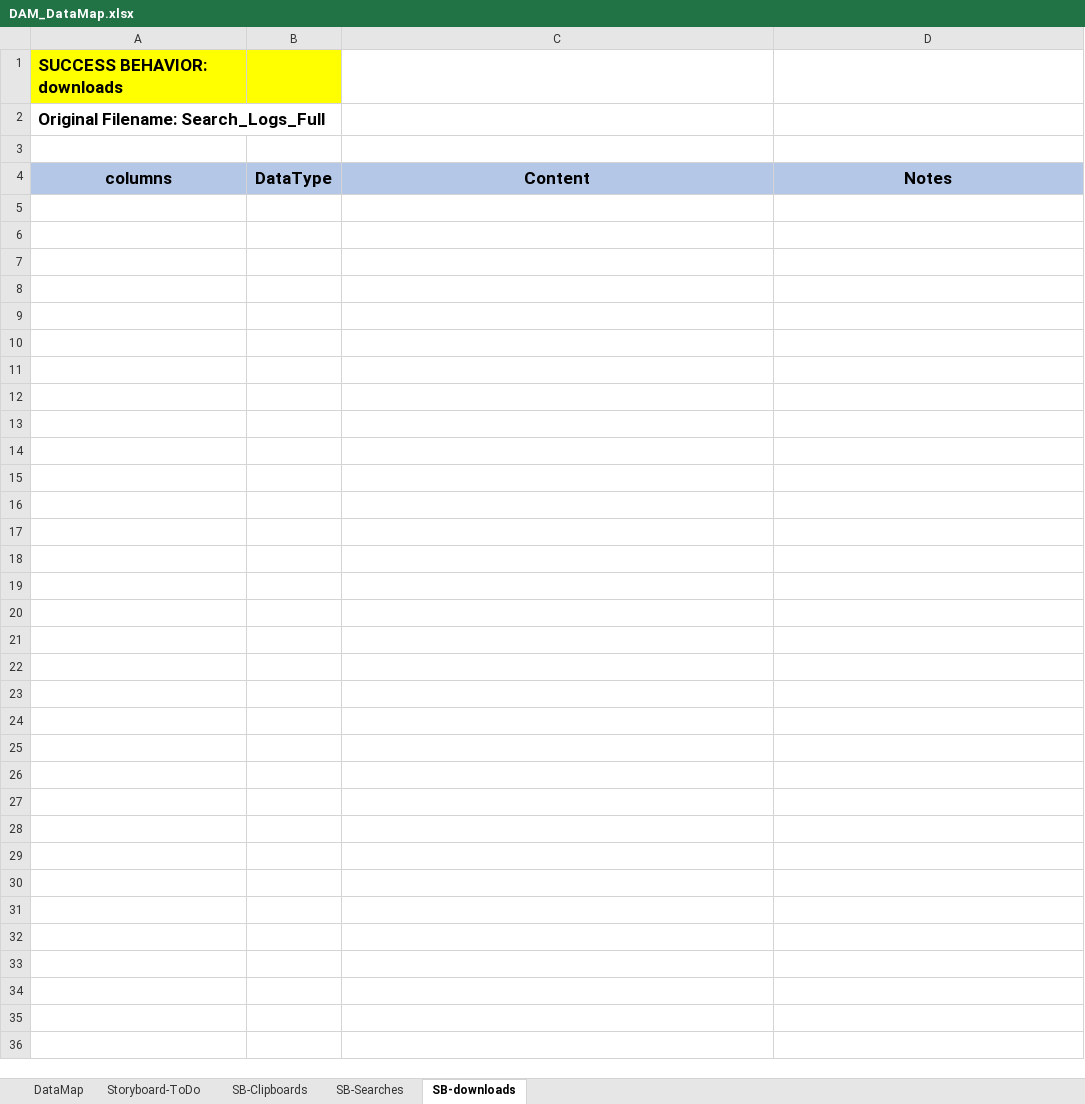
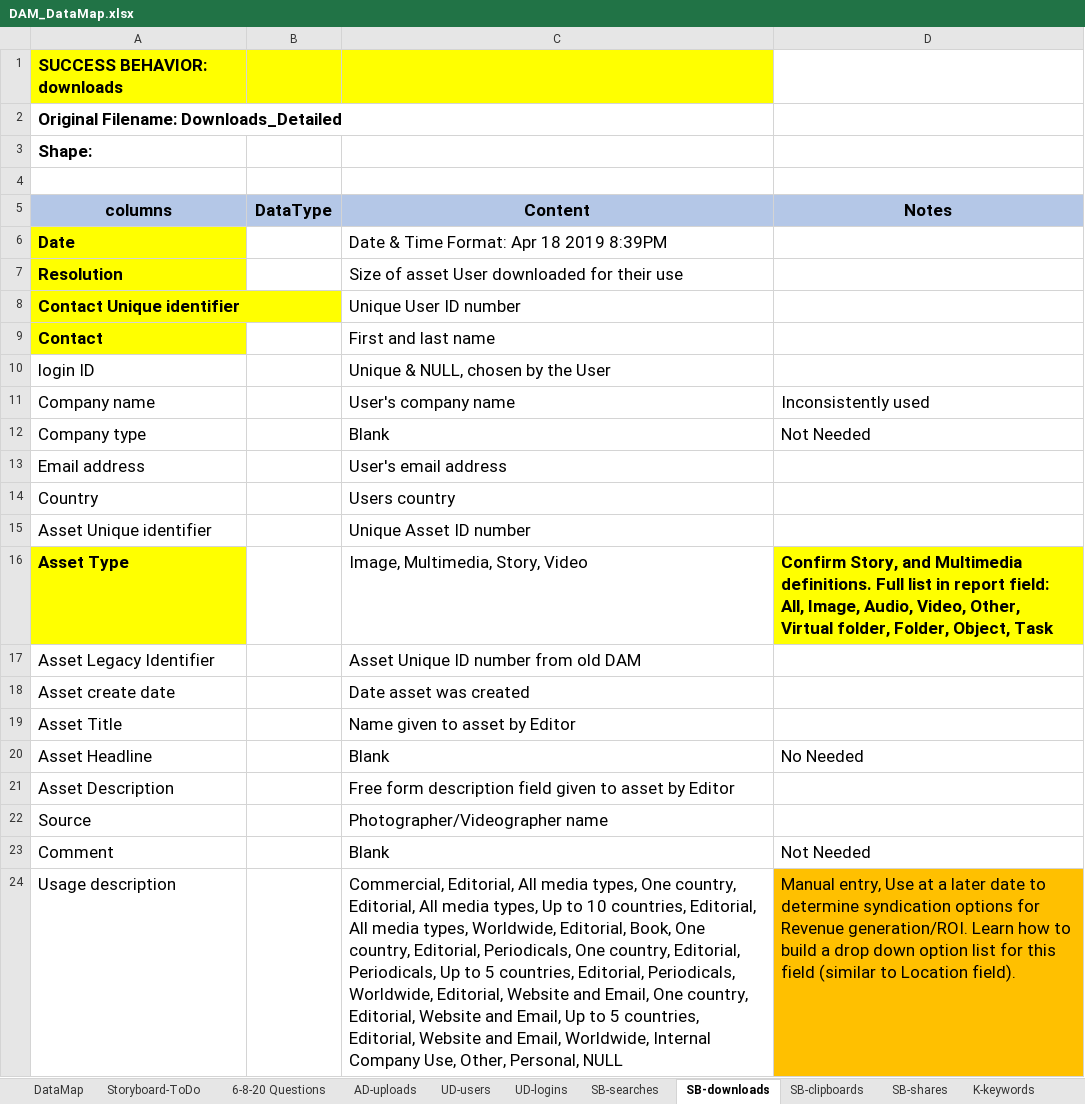
Before and after one commit to ECNewland/DAM_Success_Capstone, an Excel workbook: DAM_DataMap.xlsx, sheet SB-downloads, drawn as a sheet; values as stored, in another font and other column widths than the file's, no borders; the diff names each change by its address in the sheet, - before the commit and + after, or states it on an @@ line.

Commit message:
6/6/20 update. Questions ready for 6/8 Developer meeting.

```diff
--- a/DAM_DataMap.xlsx (sheet SB-downloads)
+++ b/DAM_DataMap.xlsx (sheet SB-downloads)
-sheet tab: SB-Clipboards
+sheet tab: SB-clipboards
-sheet tab: SB-Searches
+sheet tab: SB-searches
+sheet tab: 6-8-20 Questions
+sheet tab: AD-uploads
+sheet tab: UD-users
+sheet tab: UD-logins
+sheet tab: SB-shares
+sheet tab: K-keywords
@@ sheet tab order changed: DataMap | Storyboard-ToDo | 6-8-20 Questions | AD-uploads | UD-users | UD-logins | SB-searches | SB-downloads | SB-clipboards | SB-shares | K-keywords @@
-C1 fill: none
+C1 fill: #FFFF00
-A2 (columns): Original Filename: Search_Logs_Full
+A2 (columns): Original Filename: Downloads_Detailed
+row 3: Shape:
+row 6: Date |  | Date & Time Format: Apr 18 2019 8:39PM
+row 7: Resolution |  | Size of asset User downloaded for their use
+row 8: Contact Unique identifier |  | Unique User ID number
+row 9: Contact |  | First and last name
+row 10: login ID |  | Unique & NULL, chosen by the User
+row 11: Company name |  | User's company name | Inconsistently used
+row 12: Company type |  | Blank | Not Needed
+row 13: Email address |  | User's email address
+row 14: Country |  | Users country
+row 15: Asset Unique identifier |  | Unique Asset ID number
+row 16: Asset Type |  | Image, Multimedia, Story, Video | Confirm Story, and Multimedia definitions. Full list in report field: All, Image, Audio, Video, Other, Virtual folder, Folder, Object, Task
+row 17: Asset Legacy Identifier |  | Asset Unique ID number from old DAM
+row 18: Asset create date |  | Date asset was created
+row 19: Asset Title |  | Name given to asset by Editor
+row 20: Asset Headline |  | Blank | No Needed
+row 21: Asset Description |  | Free form description field given to asset by Editor
+row 22: Source |  | Photographer/Videographer name
+row 23: Comment |  | Blank | Not Needed
+row 24: Usage description |  | Commercial, Editorial, All media types, One country, Editorial, All media types, Up to 10 countries, Editorial, All media types, Worldwide, Editorial, Book, One country, Editorial, Periodicals, One country, Editorial, Periodicals, Up to 5 countries, Editorial, Periodicals, Worldwide, Editorial, Website and Email, One country, Editorial, Website and Email, Up to 5 countries, Editorial, Website and Email, Worldwide, Internal Company Use, Other, Personal, NULL | Manual entry, Use at a later date to determine syndication options for Revenue generation/ROI. Learn how to build a drop down option list for this field (similar to Location field).
```
Also changed, not shown: sheet DataMap, sheet SB-searches, sheet SB-clipboards, sheet Storyboard-ToDo.
